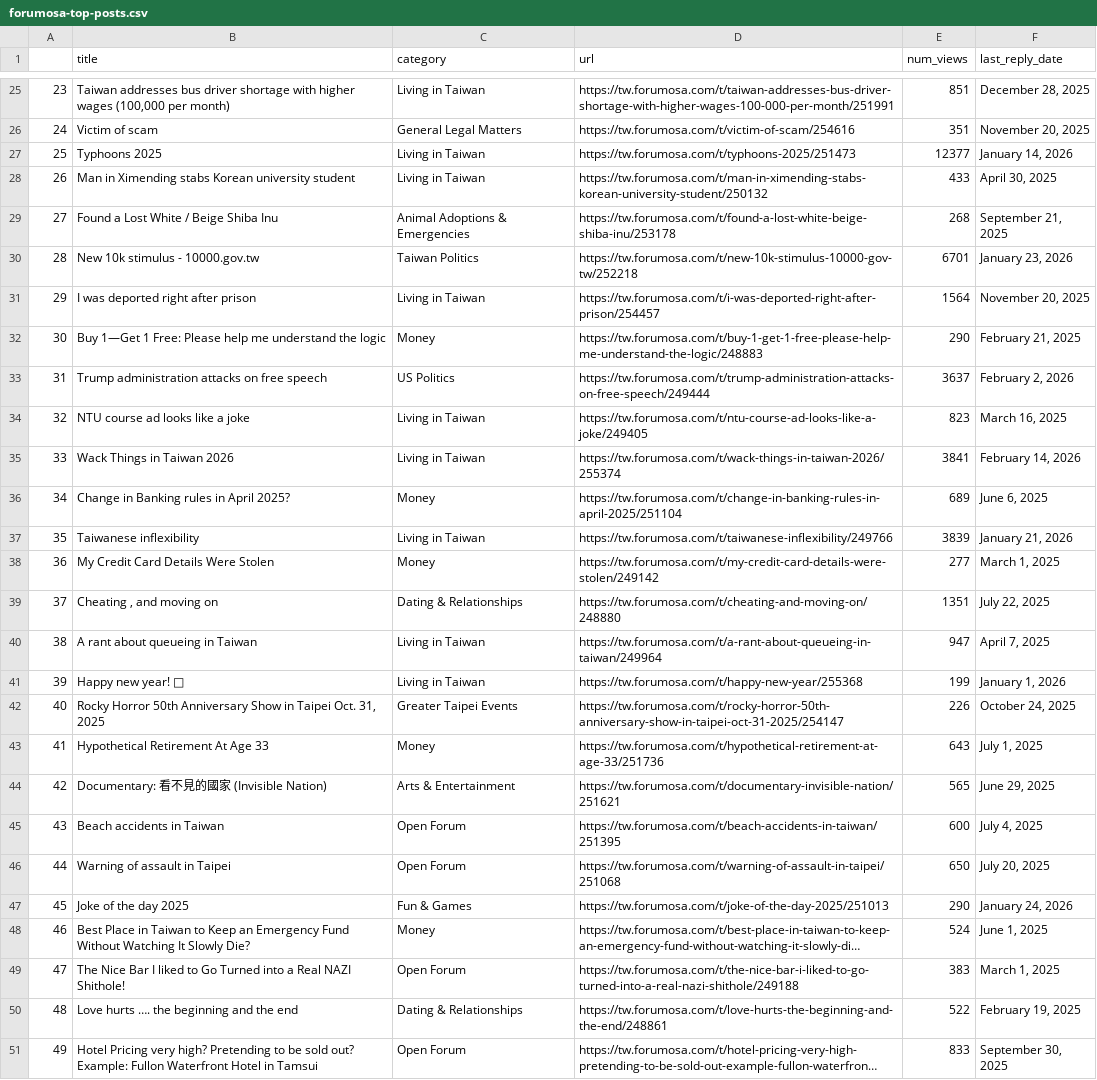
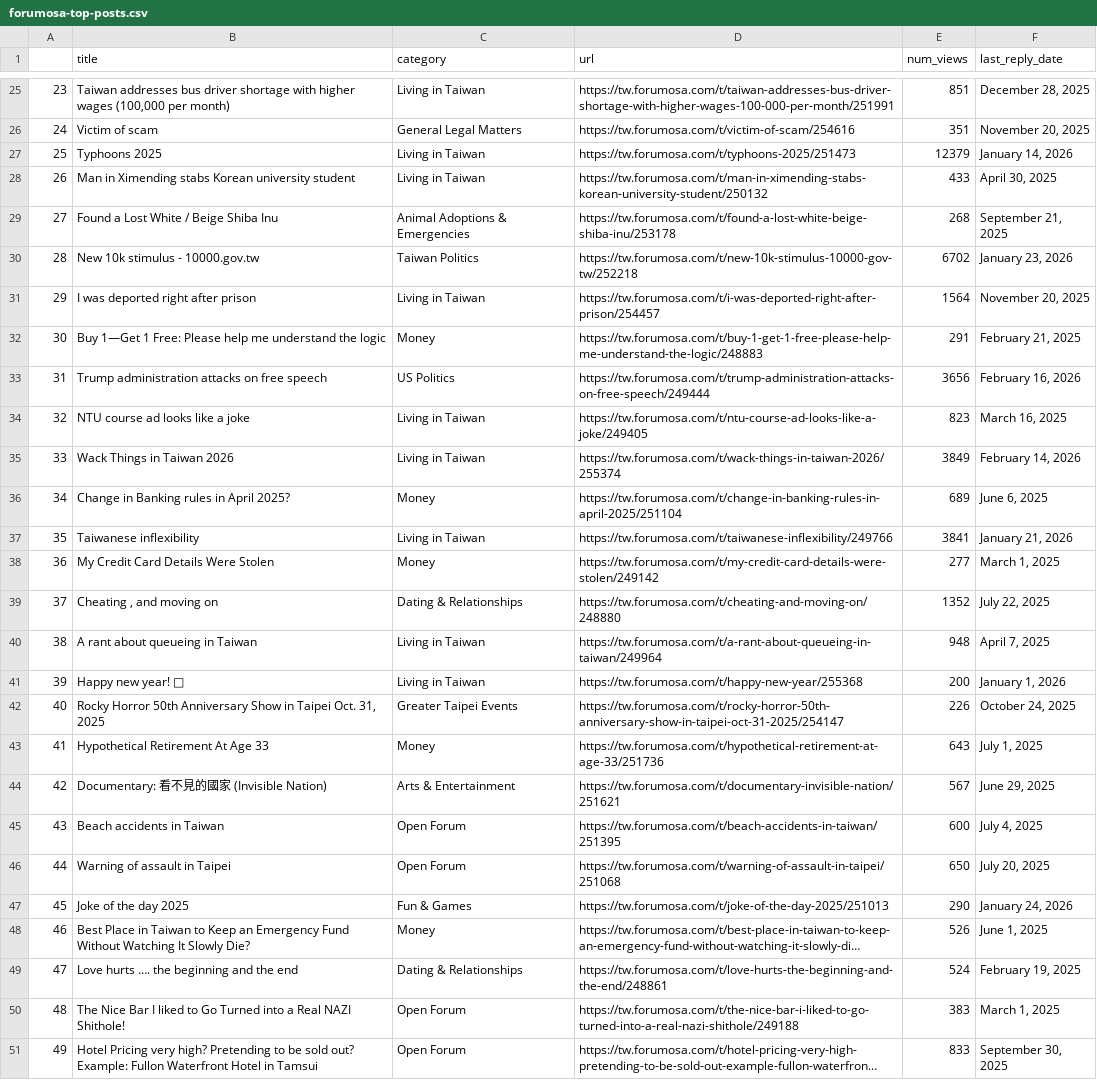
Before and after one commit to ssaanndwich/scrape-forumosa, a CSV file: forumosa-top-posts.csv, drawn as a sheet; only a part is shown, gaps mark what is left out; long unchanged cells end in …; the diff covers the shown part only; the diff names each change by its address in the sheet, - before the commit and + after, or states it on an @@ line.

```diff
--- a/forumosa-top-posts.csv
+++ b/forumosa-top-posts.csv
-E27 (num_views): 12377
+E27 (num_views): 12379
-E30 (num_views): 6701
+E30 (num_views): 6702
-E32 (num_views): 290
+E32 (num_views): 291
-E33 (num_views): 3637
+E33 (num_views): 3656
-F33 (last_reply_date): February 2, 2026
+F33 (last_reply_date): February 16, 2026
-E35 (num_views): 3841
+E35 (num_views): 3849
-E37 (num_views): 3839
+E37 (num_views): 3841
-E39 (num_views): 1351
+E39 (num_views): 1352
-E40 (num_views): 947
+E40 (num_views): 948
-E41 (num_views): 199
+E41 (num_views): 200
-E44 (num_views): 565
+E44 (num_views): 567
-E48 (num_views): 524
+E48 (num_views): 526
-B49 (title): The Nice Bar I liked to Go Turned into a Real NAZI Shithole!
+B49 (title): Love hurts …. the beginning and the end
-C49 (category): Open Forum
+C49 (category): Dating & Relationships
-D49 (url): https://tw.forumosa.com/t/the-nice-bar-i-liked-to-go-turned-into-a-real-nazi-shithole/249188
+D49 (url): https://tw.forumosa.com/t/love-hurts-the-beginning-and-the-end/248861
-E49 (num_views): 383
+E49 (num_views): 524
-F49 (last_reply_date): March 1, 2025
+F49 (last_reply_date): February 19, 2025
-B50 (title): Love hurts …. the beginning and the end
+B50 (title): The Nice Bar I liked to Go Turned into a Real NAZI Shithole!
-C50 (category): Dating & Relationships
+C50 (category): Open Forum
-D50 (url): https://tw.forumosa.com/t/love-hurts-the-beginning-and-the-end/248861
+D50 (url): https://tw.forumosa.com/t/the-nice-bar-i-liked-to-go-turned-into-a-real-nazi-shithole/249188
-E50 (num_views): 522
+E50 (num_views): 383
-F50 (last_reply_date): February 19, 2025
+F50 (last_reply_date): March 1, 2025
```
Also changed, not shown: 10 edited cells elsewhere in this file.
